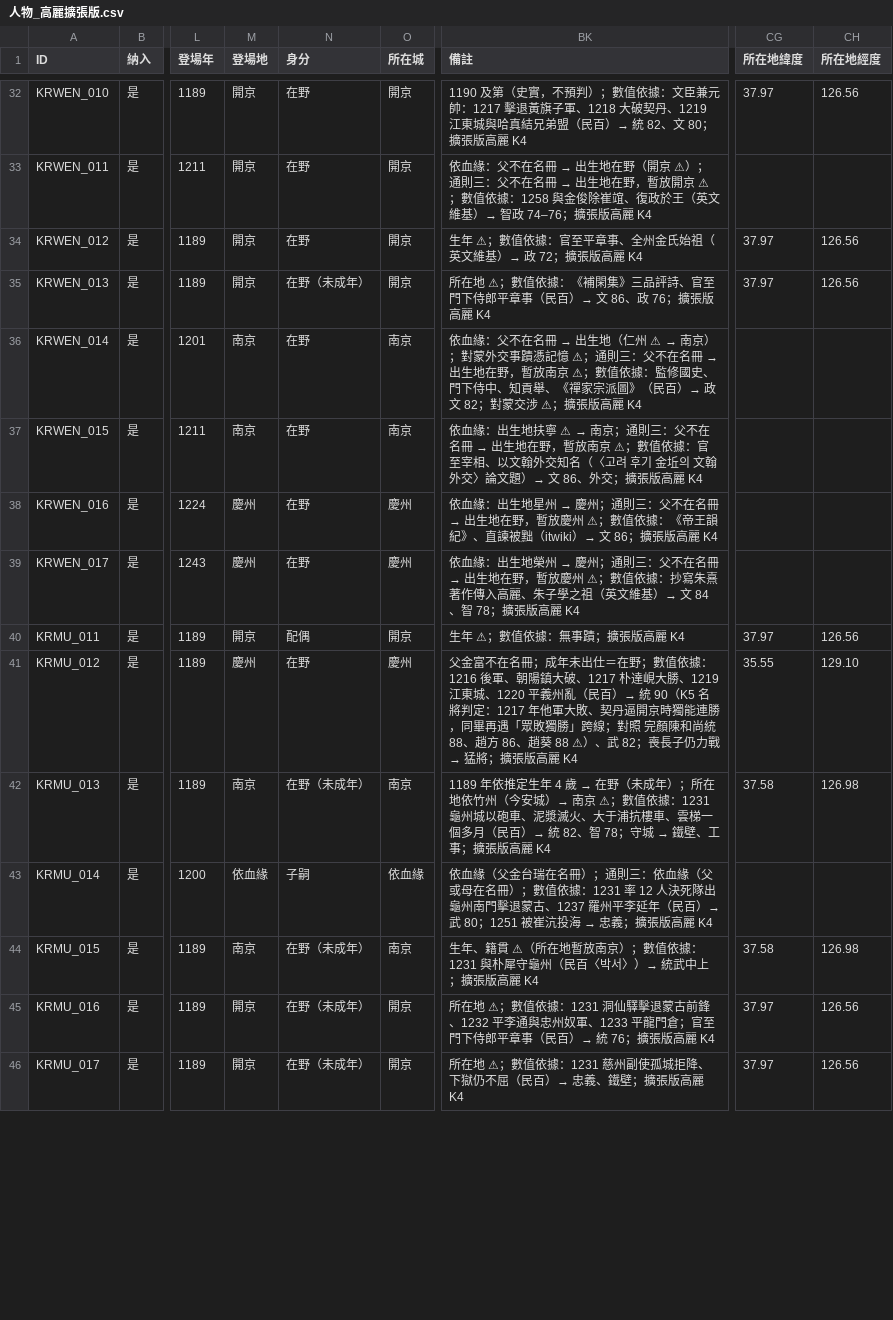
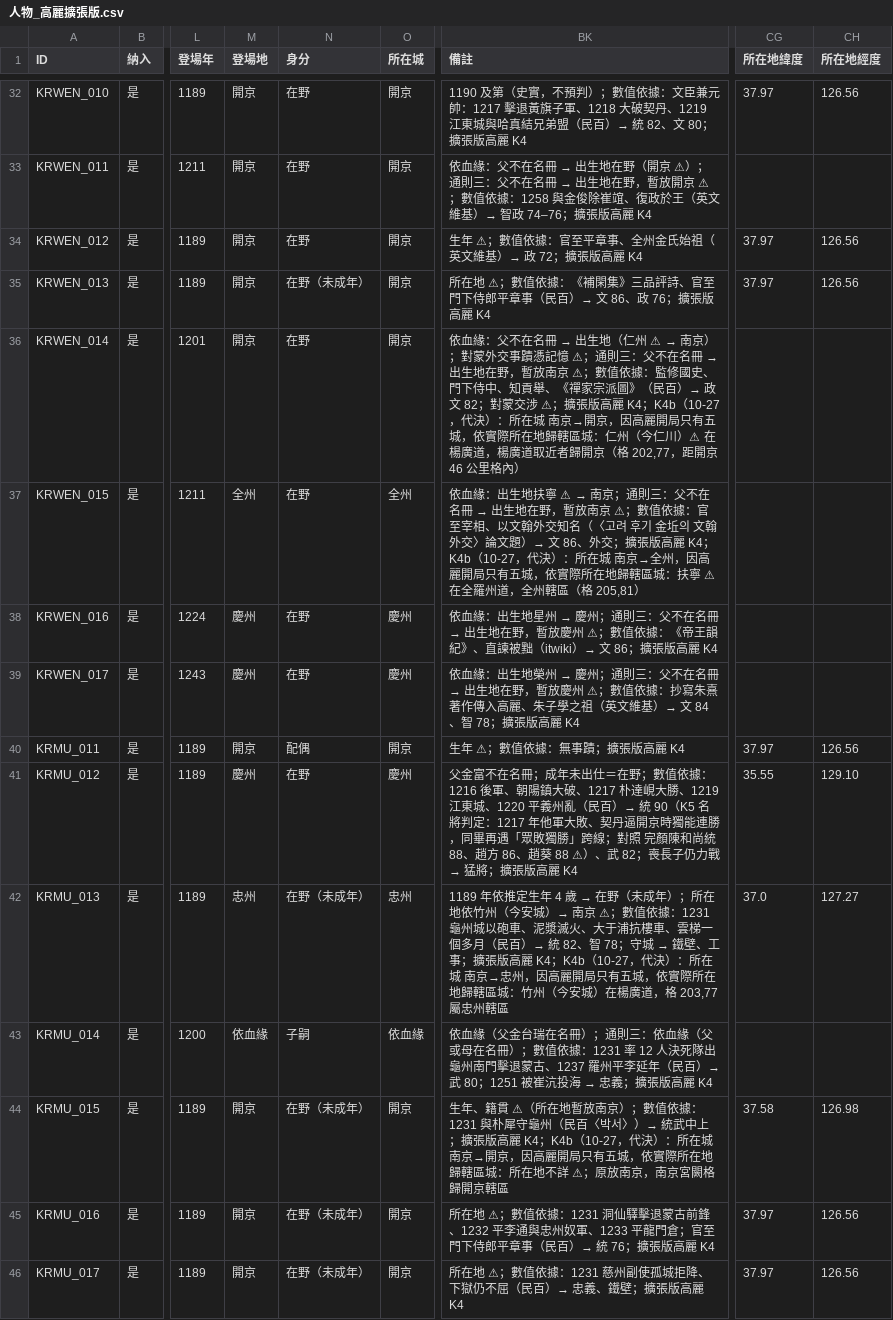
Before and after one commit to maybe-su/xcj4-public, a CSV file: people/人物_高麗擴張版.csv, drawn as a sheet; only a part is shown, gaps mark what is left out; the diff covers the shown part only; the diff names each change by its address in the sheet, - before the commit and + after, or states it on an @@ line.

```diff
--- a/people/人物_高麗擴張版.csv
+++ b/people/人物_高麗擴張版.csv
-M36 (登場地): 南京
+M36 (登場地): 開京
-O36 (所在城): 南京
+O36 (所在城): 開京
-BK36 (備註): …高麗 K4
+BK36 (備註): …高麗 K4；K4b（10-27，代決）：所在城 南京→開京，因高麗開局只有五城，依實際所在地歸轄區城：仁州（今仁川）⚠ 在楊廣道，楊廣道取近者歸開京（格 202,77，距開京 46 公里格內）
-M37 (登場地): 南京
+M37 (登場地): 全州
-O37 (所在城): 南京
+O37 (所在城): 全州
-BK37 (備註): …高麗 K4
+BK37 (備註): …高麗 K4；K4b（10-27，代決）：所在城 南京→全州，因高麗開局只有五城，依實際所在地歸轄區城：扶寧 ⚠ 在全羅州道，全州轄區（格 205,81）
-M42 (登場地): 南京
+M42 (登場地): 忠州
-O42 (所在城): 南京
+O42 (所在城): 忠州
-BK42 (備註): …高麗 K4
+BK42 (備註): …高麗 K4；K4b（10-27，代決）：所在城 南京→忠州，因高麗開局只有五城，依實際所在地歸轄區城：竹州（今安城）在楊廣道，格 203,77 屬忠州轄區
-CG42 (所在地緯度): 37.58
+CG42 (所在地緯度): 37.0
-CH42 (所在地經度): 126.98
+CH42 (所在地經度): 127.27
-M44 (登場地): 南京
+M44 (登場地): 開京
-O44 (所在城): 南京
+O44 (所在城): 開京
-BK44 (備註): …高麗 K4
+BK44 (備註): …高麗 K4；K4b（10-27，代決）：所在城 南京→開京，因高麗開局只有五城，依實際所在地歸轄區城：所在地不詳 ⚠；原放南京，南京宮闕格歸開京轄區
```
Also changed, not shown: 14 edited cells elsewhere in this file, map/格人口_測試版.csv, map/河流屬性表.csv, 21 other files.
